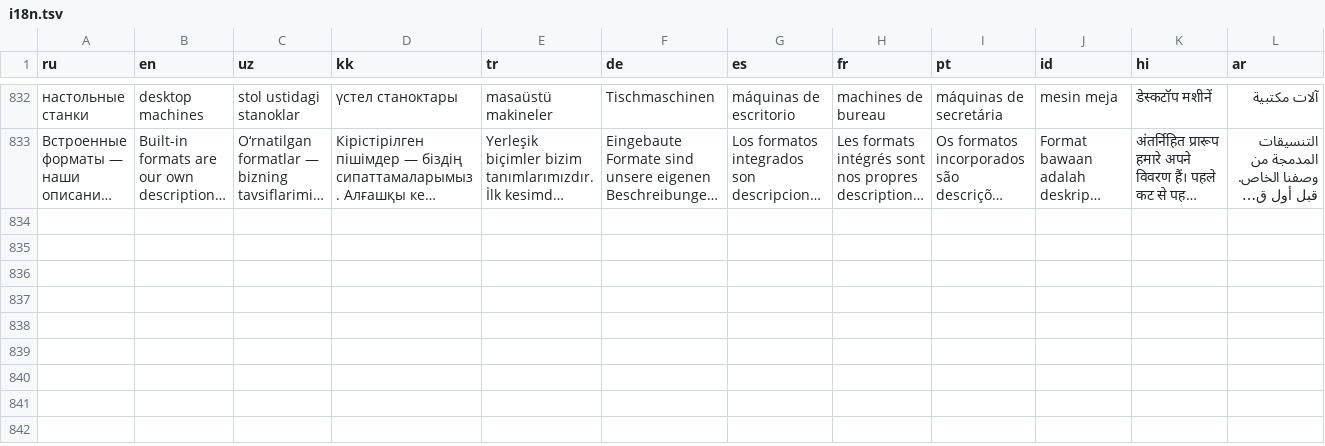
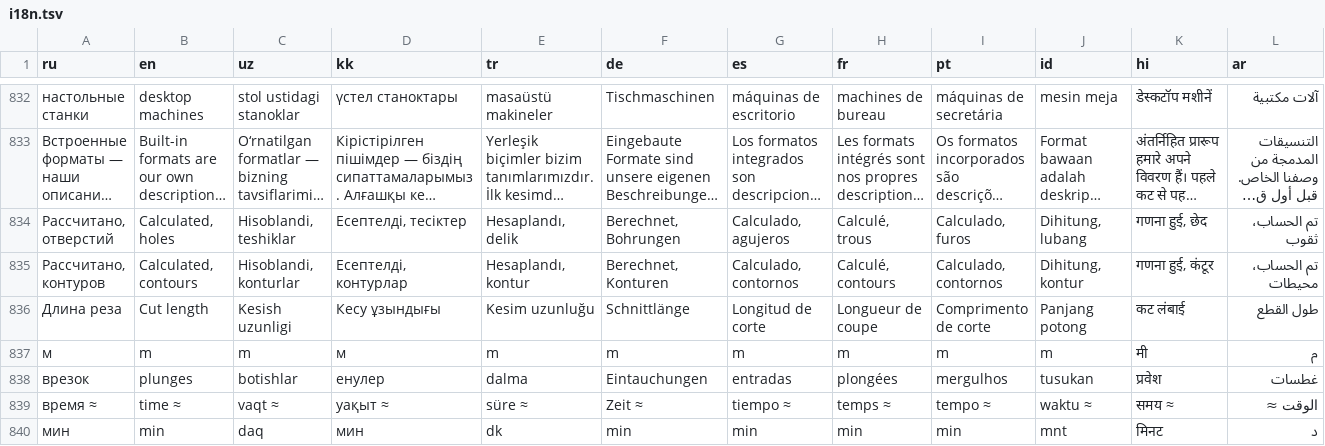
Before and after one commit to aries-rst/cnceditor-ios, a TSV file: CNCEditor/Resources/i18n.tsv, drawn as a sheet; only a part is shown, gaps mark what is left out; long unchanged cells end in …; rows hold the shown columns only; the diff names each change by its address in the sheet, - before the commit and + after, or states it on an @@ line.

```diff
--- a/CNCEditor/Resources/i18n.tsv
+++ b/CNCEditor/Resources/i18n.tsv
+row 834: Рассчитано, отверстий | Calculated, holes | Hisoblandi, teshiklar | Есептелді, тесіктер | Hesaplandı, delik | Berechnet, Bohrungen | Calculado, agujeros | Calculé, trous | Calculado, furos | Dihitung, lubang | गणना हुई, छेद | تم الحساب، ثقوب
+row 835: Рассчитано, контуров | Calculated, contours | Hisoblandi, konturlar | Есептелді, контурлар | Hesaplandı, kontur | Berechnet, Konturen | Calculado, contornos | Calculé, contours | Calculado, contornos | Dihitung, kontur | गणना हुई, कंटूर | تم الحساب، محيطات
+row 836: Длина реза | Cut length | Kesish uzunligi | Кесу ұзындығы | Kesim uzunluğu | Schnittlänge | Longitud de corte | Longueur de coupe | Comprimento de corte | Panjang potong | कट लंबाई | طول القطع
+row 837: м | m | m | м | m | m | m | m | m | m | मी | م
+row 838: врезок | plunges | botishlar | енулер | dalma | Eintauchungen | entradas | plongées | mergulhos | tusukan | प्रवेश | غطسات
+row 839: время ≈ | time ≈ | vaqt ≈ | уақыт ≈ | süre ≈ | Zeit ≈ | tiempo ≈ | temps ≈ | tempo ≈ | waktu ≈ | समय ≈ | الوقت ≈
+row 840: мин | min | daq | мин | dk | min | min | min | min | mnt | मिनट | د
```
Also changed, not shown: 13 other files.
